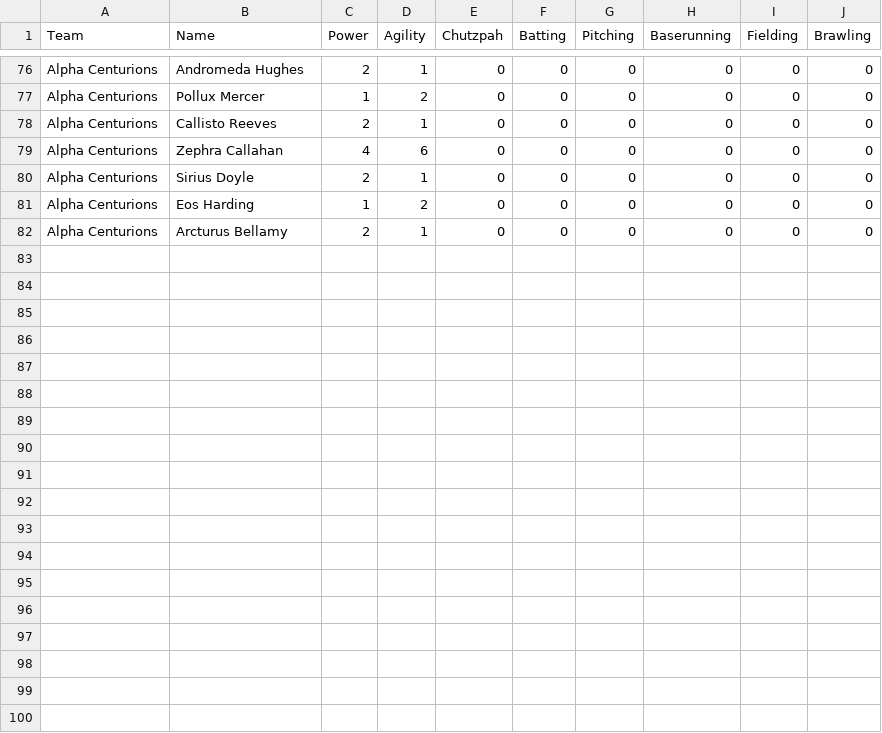
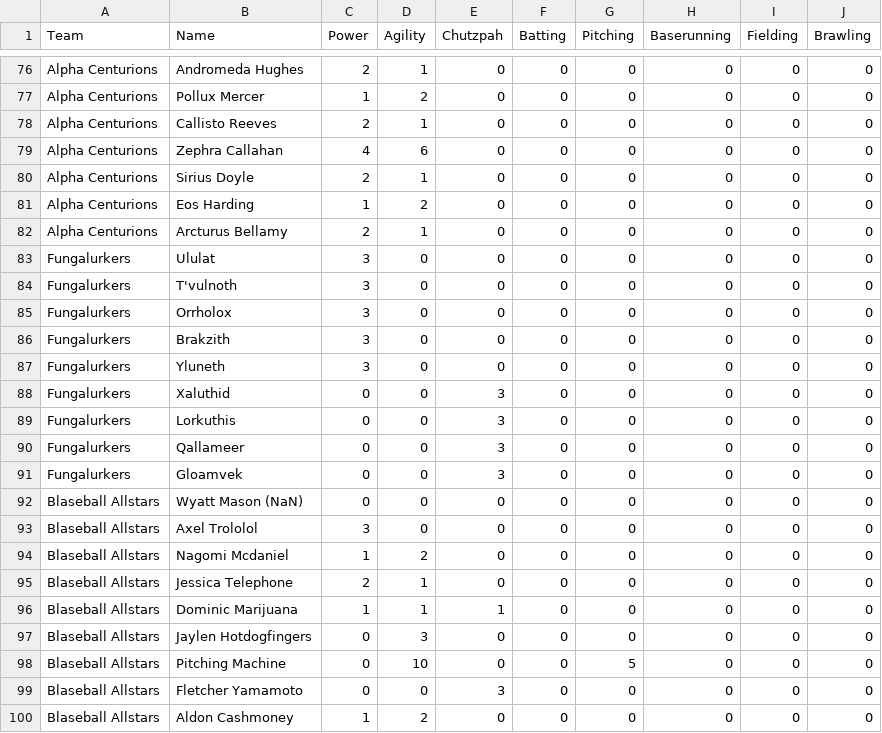
Before and after one commit to m00nf0lk/Basebrawl-The-Reckoning-Alpha, a CSV file: players.csv, drawn as a sheet; only a part is shown, gaps mark what is left out; the diff names each change by its address in the sheet, - before the commit and + after, or states it on an @@ line.

Commit message:
Update players.csv

```diff
--- a/players.csv
+++ b/players.csv
+row 83: Fungalurkers | Ululat | 3 | 0 | 0 | 0 | 0 | 0 | 0 | 0
+row 84: Fungalurkers | T'vulnoth | 3 | 0 | 0 | 0 | 0 | 0 | 0 | 0
+row 85: Fungalurkers | Orrholox | 3 | 0 | 0 | 0 | 0 | 0 | 0 | 0
+row 86: Fungalurkers | Brakzith | 3 | 0 | 0 | 0 | 0 | 0 | 0 | 0
+row 87: Fungalurkers | Yluneth | 3 | 0 | 0 | 0 | 0 | 0 | 0 | 0
+row 88: Fungalurkers | Xaluthid | 0 | 0 | 3 | 0 | 0 | 0 | 0 | 0
+row 89: Fungalurkers | Lorkuthis | 0 | 0 | 3 | 0 | 0 | 0 | 0 | 0
+row 90: Fungalurkers | Qallameer | 0 | 0 | 3 | 0 | 0 | 0 | 0 | 0
+row 91: Fungalurkers | Gloamvek | 0 | 0 | 3 | 0 | 0 | 0 | 0 | 0
+row 92: Blaseball Allstars | Wyatt Mason (NaN) | 0 | 0 | 0 | 0 | 0 | 0 | 0 | 0
+row 93: Blaseball Allstars | Axel Trololol | 3 | 0 | 0 | 0 | 0 | 0 | 0 | 0
+row 94: Blaseball Allstars | Nagomi Mcdaniel | 1 | 2 | 0 | 0 | 0 | 0 | 0 | 0
+row 95: Blaseball Allstars | Jessica Telephone | 2 | 1 | 0 | 0 | 0 | 0 | 0 | 0
+row 96: Blaseball Allstars | Dominic Marijuana | 1 | 1 | 1 | 0 | 0 | 0 | 0 | 0
+row 97: Blaseball Allstars | Jaylen Hotdogfingers | 0 | 3 | 0 | 0 | 0 | 0 | 0 | 0
+row 98: Blaseball Allstars | Pitching Machine | 0 | 10 | 0 | 0 | 5 | 0 | 0 | 0
+row 99: Blaseball Allstars | Fletcher Yamamoto | 0 | 0 | 3 | 0 | 0 | 0 | 0 | 0
+row 100: Blaseball Allstars | Aldon Cashmoney | 1 | 2 | 0 | 0 | 0 | 0 | 0 | 0
```
